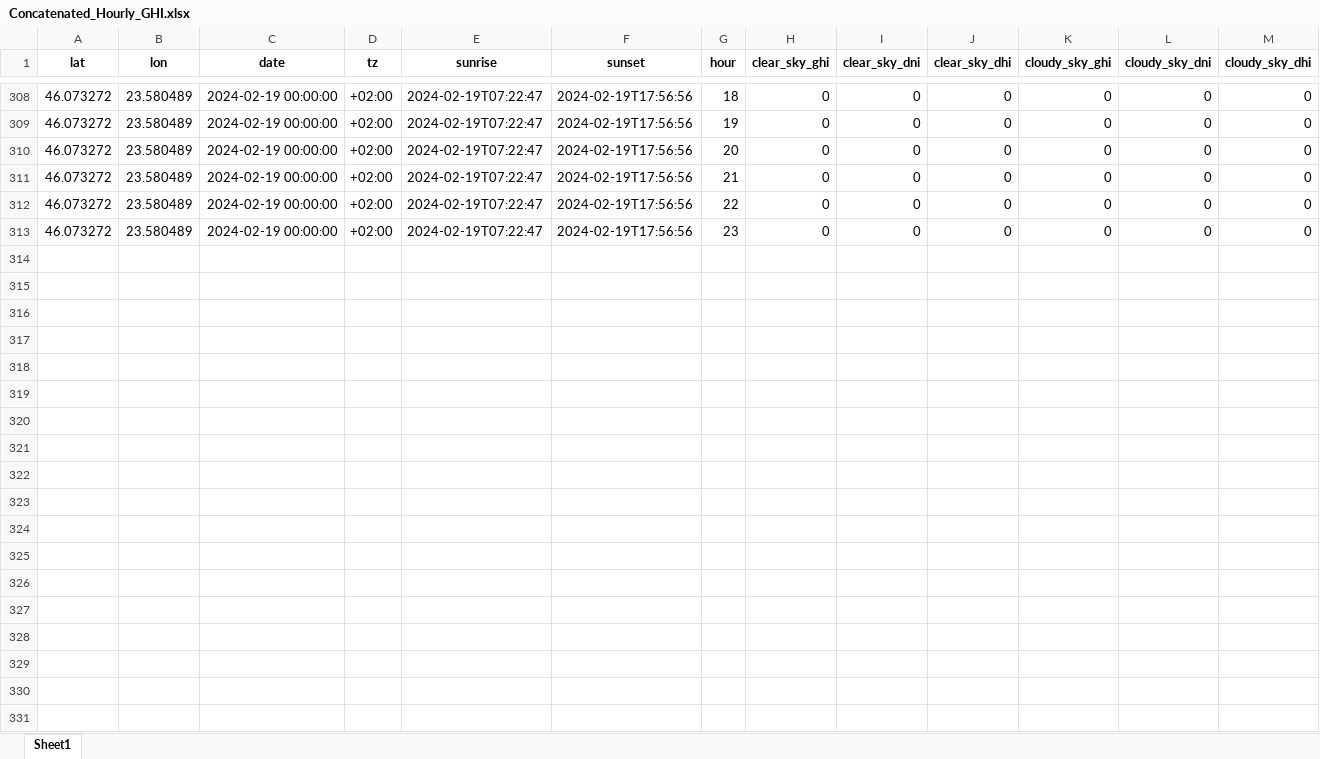
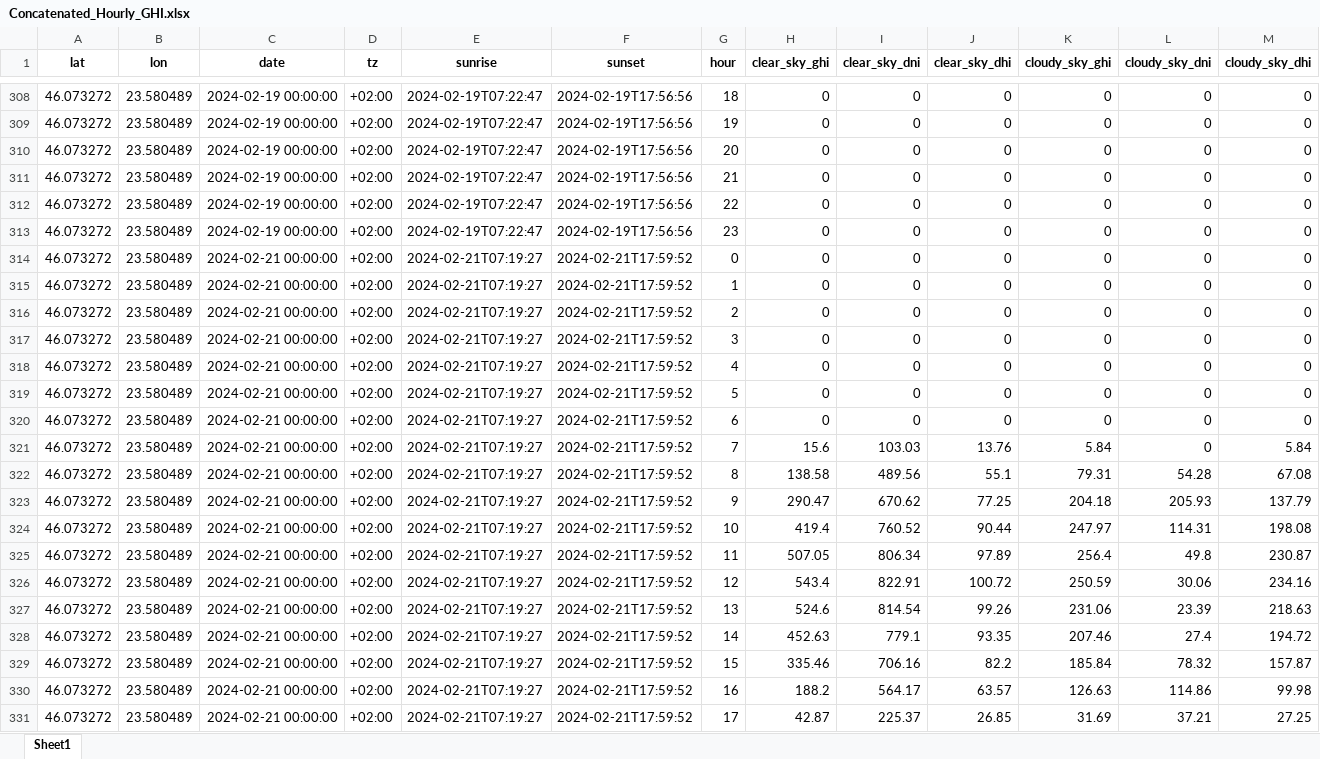
Before and after one commit to Andrei-Ionita/forecast_app, an Excel workbook: Solina/Production/Input/Concatenated_Hourly_GHI.xlsx, sheet Sheet1, drawn as a sheet; only a part is shown, gaps mark what is left out; values as stored, in another font and other column widths than the file's, no borders; rows hold the shown columns only; the diff covers the shown part only; the diff names each change by its address in the sheet, - before the commit and + after, or states it on an @@ line.

```diff
--- a/Solina/Production/Input/Concatenated_Hourly_GHI.xlsx (sheet Sheet1)
+++ b/Solina/Production/Input/Concatenated_Hourly_GHI.xlsx (sheet Sheet1)
+row 314: 46.073272 | 23.580489 | 2024-02-21 00:00:00 | +02:00 | 2024-02-21T07:19:27 | 2024-02-21T17:59:52 | 0 | 0 | 0 | 0 | 0 | 0 | 0
+row 315: 46.073272 | 23.580489 | 2024-02-21 00:00:00 | +02:00 | 2024-02-21T07:19:27 | 2024-02-21T17:59:52 | 1 | 0 | 0 | 0 | 0 | 0 | 0
+row 316: 46.073272 | 23.580489 | 2024-02-21 00:00:00 | +02:00 | 2024-02-21T07:19:27 | 2024-02-21T17:59:52 | 2 | 0 | 0 | 0 | 0 | 0 | 0
+row 317: 46.073272 | 23.580489 | 2024-02-21 00:00:00 | +02:00 | 2024-02-21T07:19:27 | 2024-02-21T17:59:52 | 3 | 0 | 0 | 0 | 0 | 0 | 0
+row 318: 46.073272 | 23.580489 | 2024-02-21 00:00:00 | +02:00 | 2024-02-21T07:19:27 | 2024-02-21T17:59:52 | 4 | 0 | 0 | 0 | 0 | 0 | 0
+row 319: 46.073272 | 23.580489 | 2024-02-21 00:00:00 | +02:00 | 2024-02-21T07:19:27 | 2024-02-21T17:59:52 | 5 | 0 | 0 | 0 | 0 | 0 | 0
+row 320: 46.073272 | 23.580489 | 2024-02-21 00:00:00 | +02:00 | 2024-02-21T07:19:27 | 2024-02-21T17:59:52 | 6 | 0 | 0 | 0 | 0 | 0 | 0
+row 321: 46.073272 | 23.580489 | 2024-02-21 00:00:00 | +02:00 | 2024-02-21T07:19:27 | 2024-02-21T17:59:52 | 7 | 15.6 | 103.03 | 13.76 | 5.84 | 0 | 5.84
+row 322: 46.073272 | 23.580489 | 2024-02-21 00:00:00 | +02:00 | 2024-02-21T07:19:27 | 2024-02-21T17:59:52 | 8 | 138.58 | 489.56 | 55.1 | 79.31 | 54.28 | 67.08
+row 323: 46.073272 | 23.580489 | 2024-02-21 00:00:00 | +02:00 | 2024-02-21T07:19:27 | 2024-02-21T17:59:52 | 9 | 290.47 | 670.62 | 77.25 | 204.18 | 205.93 | 137.79
+row 324: 46.073272 | 23.580489 | 2024-02-21 00:00:00 | +02:00 | 2024-02-21T07:19:27 | 2024-02-21T17:59:52 | 10 | 419.4 | 760.52 | 90.44 | 247.97 | 114.31 | 198.08
+row 325: 46.073272 | 23.580489 | 2024-02-21 00:00:00 | +02:00 | 2024-02-21T07:19:27 | 2024-02-21T17:59:52 | 11 | 507.05 | 806.34 | 97.89 | 256.4 | 49.8 | 230.87
+row 326: 46.073272 | 23.580489 | 2024-02-21 00:00:00 | +02:00 | 2024-02-21T07:19:27 | 2024-02-21T17:59:52 | 12 | 543.4 | 822.91 | 100.72 | 250.59 | 30.06 | 234.16
+row 327: 46.073272 | 23.580489 | 2024-02-21 00:00:00 | +02:00 | 2024-02-21T07:19:27 | 2024-02-21T17:59:52 | 13 | 524.6 | 814.54 | 99.26 | 231.06 | 23.39 | 218.63
+row 328: 46.073272 | 23.580489 | 2024-02-21 00:00:00 | +02:00 | 2024-02-21T07:19:27 | 2024-02-21T17:59:52 | 14 | 452.63 | 779.1 | 93.35 | 207.46 | 27.4 | 194.72
+row 329: 46.073272 | 23.580489 | 2024-02-21 00:00:00 | +02:00 | 2024-02-21T07:19:27 | 2024-02-21T17:59:52 | 15 | 335.46 | 706.16 | 82.2 | 185.84 | 78.32 | 157.87
+row 330: 46.073272 | 23.580489 | 2024-02-21 00:00:00 | +02:00 | 2024-02-21T07:19:27 | 2024-02-21T17:59:52 | 16 | 188.2 | 564.17 | 63.57 | 126.63 | 114.86 | 99.98
+row 331: 46.073272 | 23.580489 | 2024-02-21 00:00:00 | +02:00 | 2024-02-21T07:19:27 | 2024-02-21T17:59:52 | 17 | 42.87 | 225.37 | 26.85 | 31.69 | 37.21 | 27.25
```
Also changed, not shown: 102 added rows elsewhere in this sheet, RAAL/Weather_data/GHI_2024-02-19.xlsx, Solina/Production/Input.xlsx, 21 other files.
